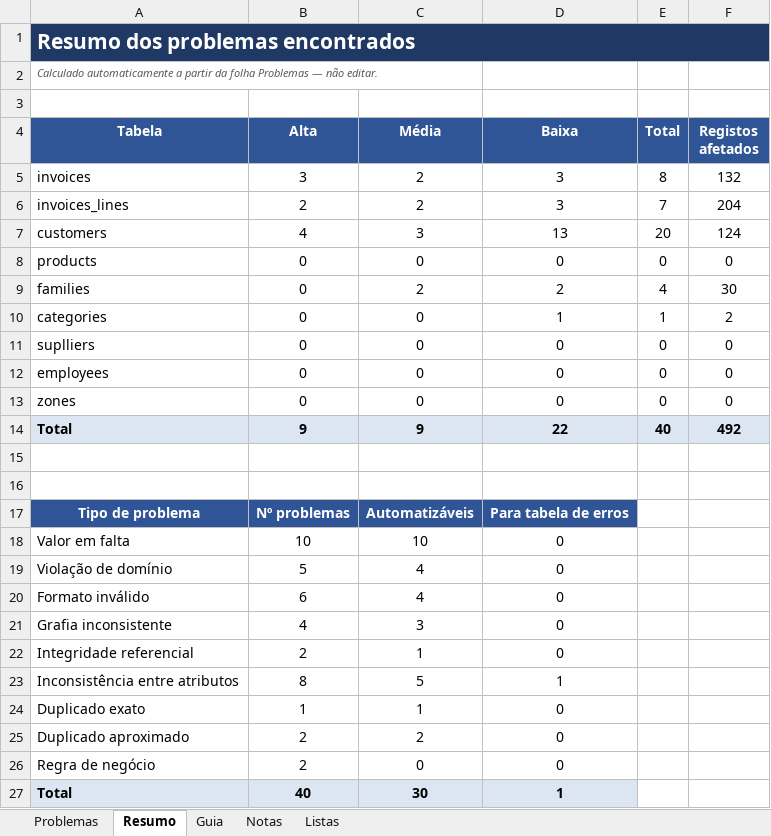
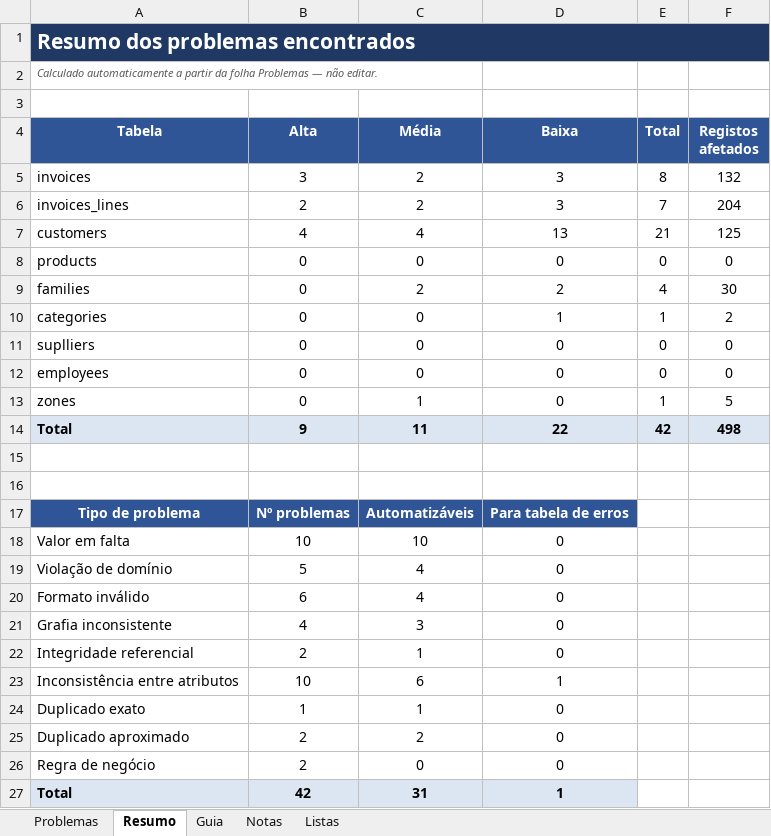
Before and after one commit to JorgeUbaldoR/ARMDD_26-27_1231274_1260541, an Excel workbook: docs/profiling/problemas_qualidade.xlsx, sheet Resumo, drawn as a sheet; values as stored, in another font and other column widths than the file's, no borders; the diff names each change by its address in the sheet, - before the commit and + after, or states it on an @@ line.

```diff
--- a/docs/profiling/problemas_qualidade.xlsx (sheet Resumo)
+++ b/docs/profiling/problemas_qualidade.xlsx (sheet Resumo)
-C7 (Média): 3
+C7 (Média): 4
-E7 (Total): 20
+E7 (Total): 21
-F7 (Registos afetados): 124
+F7 (Registos afetados): 125
-C13 (Média): 0
+C13 (Média): 1
-E13 (Total): 0
+E13 (Total): 1
-F13 (Registos afetados): 0
+F13 (Registos afetados): 5
-C14 (Média): 9
+C14 (Média): 11
-E14 (Total): 40
+E14 (Total): 42
-F14 (Registos afetados): 492
+F14 (Registos afetados): 498
-B23 (Alta): 8
+B23 (Alta): 10
-C23 (Média): 5
+C23 (Média): 6
-B27 (Alta): 40
+B27 (Alta): 42
-C27 (Média): 30
+C27 (Média): 31
```
Also changed, not shown: sheet Problemas, sheet Notas, charts or pictures, 1 other file.
